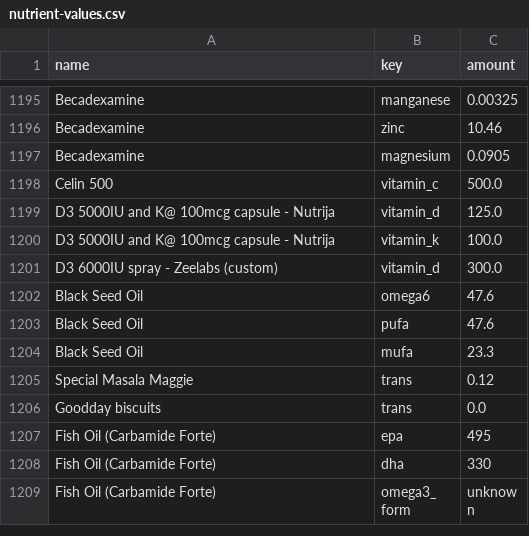
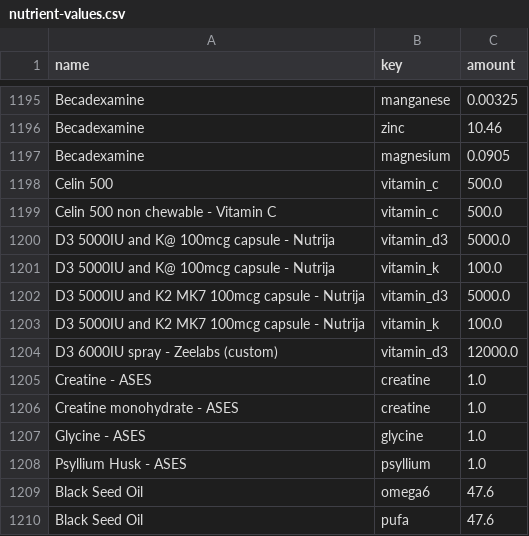
Before and after one commit to ihiteshmodi/iphone-fitnessapp, a CSV file: output/nutrient-values.csv, drawn as a sheet; only a part is shown, gaps mark what is left out; the shorter side is filled out with more unchanged rows.

```diff
--- a/output/nutrient-values.csv
+++ b/output/nutrient-values.csv
@@ -1198,5 +1198,12 @@ Becadexamine,magnesium,0.0905
 Celin 500,vitamin_c,500.0
-D3 5000IU and K@ 100mcg capsule - Nutrija,vitamin_d,125.0
+Celin 500 non chewable - Vitamin C,vitamin_c,500.0
+D3 5000IU and K@ 100mcg capsule - Nutrija,vitamin_d3,5000.0
 D3 5000IU and K@ 100mcg capsule - Nutrija,vitamin_k,100.0
-D3 6000IU spray - Zeelabs (custom),vitamin_d,300.0
+D3 5000IU and K2 MK7 100mcg capsule - Nutrija,vitamin_d3,5000.0
+D3 5000IU and K2 MK7 100mcg capsule - Nutrija,vitamin_k,100.0
+D3 6000IU spray - Zeelabs (custom),vitamin_d3,12000.0
+Creatine - ASES,creatine,1.0
+Creatine monohydrate - ASES,creatine,1.0
+Glycine - ASES,glycine,1.0
+Psyllium Husk - ASES,psyllium,1.0
 Black Seed Oil,omega6,47.6
```
Also changed, not shown: 12 other files.
